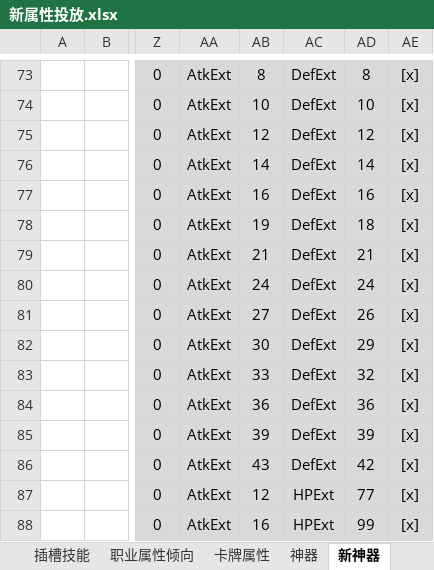
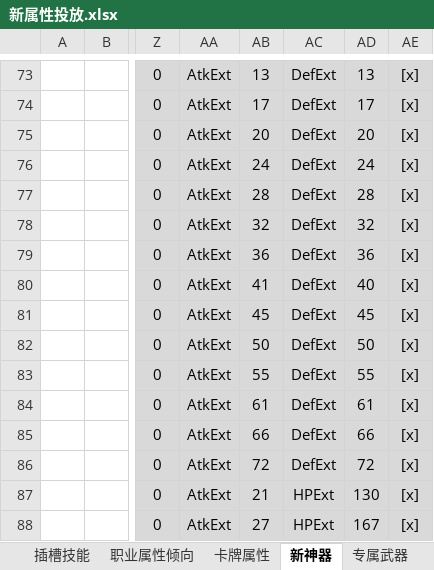
Before and after one commit to hataksumo/DesignerDoc, an Excel workbook: 策划案/镇魂街/新属性投放.xlsx, sheet 新神器, drawn as a sheet; only a part is shown, gaps mark what is left out; values as stored, in another font and other column widths than the file's, no borders; the diff covers the shown part only; the diff names each change by its address in the sheet, - before the commit and + after, or states it on an @@ line.

```diff
--- a/策划案/镇魂街/新属性投放.xlsx (sheet 新神器)
+++ b/策划案/镇魂街/新属性投放.xlsx (sheet 新神器)
-sheet tab: 神器
-AB73: 8
+AB73: 13
-AD73: 8
+AD73: 13
-AB74: 10
+AB74: 17
-AD74: 10
+AD74: 17
-AB75: 12
+AB75: 20
-AD75: 12
+AD75: 20
-AB76: 14
+AB76: 24
-AD76: 14
+AD76: 24
-AB77: 16
+AB77: 28
-AD77: 16
+AD77: 28
-AB78: 19
+AB78: 32
-AD78: 18
+AD78: 32
-AB79: 21
+AB79: 36
-AD79: 21
+AD79: 36
-AB80: 24
+AB80: 41
-AD80: 24
+AD80: 40
-AB81: 27
+AB81: 45
-AD81: 26
+AD81: 45
-AB82: 30
+AB82: 50
-AD82: 29
+AD82: 50
-AB83: 33
+AB83: 55
-AD83: 32
+AD83: 55
-AB84: 36
+AB84: 61
-AD84: 36
+AD84: 61
-AB85: 39
+AB85: 66
-AD85: 39
+AD85: 66
-AB86: 43
+AB86: 72
-AD86: 42
+AD86: 72
-AB87: 12
+AB87: 21
-AD87: 77
+AD87: 130
-AB88: 16
+AB88: 27
-AD88: 99
+AD88: 167
```
Also changed, not shown: 1945 edited cells elsewhere in this sheet, sheet 卡牌属性, sheet 属性汇总, sheet 新属性投放, sheet 专属武器, other sheet tabs, formulas that keep their value, 策划案/镇魂街/经济总表.xlsx.
